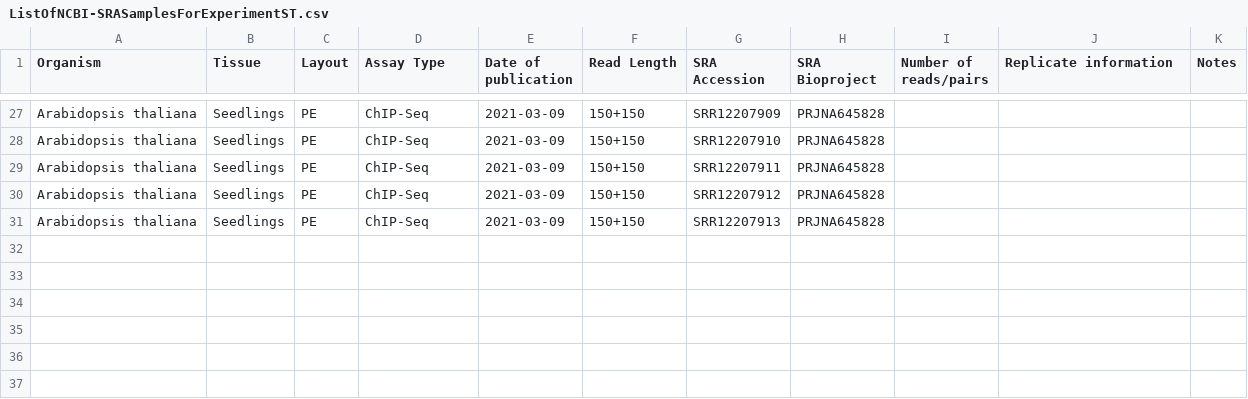
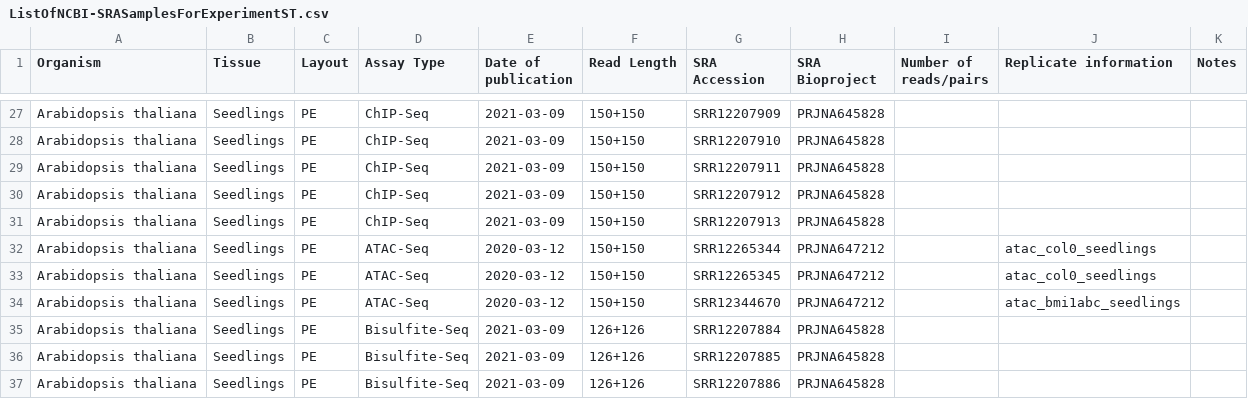
Before and after one commit to sagnikbanerjee15/Abridge_analysis_and_manuscript, a CSV file: ListOfNCBI-SRASamplesForExperimentST.csv, drawn as a sheet; only a part is shown, gaps mark what is left out; the diff names each change by its address in the sheet, - before the commit and + after, or states it on an @@ line.

```diff
--- a/ListOfNCBI-SRASamplesForExperimentST.csv
+++ b/ListOfNCBI-SRASamplesForExperimentST.csv
+row 32: Arabidopsis thaliana | Seedlings | PE | ATAC-Seq | 2020-03-12 | 150+150 | SRR12265344 | PRJNA647212 |  | atac_col0_seedlings
+row 33: Arabidopsis thaliana | Seedlings | PE | ATAC-Seq | 2020-03-12 | 150+150 | SRR12265345 | PRJNA647212 |  | atac_col0_seedlings
+row 34: Arabidopsis thaliana | Seedlings | PE | ATAC-Seq | 2020-03-12 | 150+150 | SRR12344670 | PRJNA647212 |  | atac_bmi1abc_seedlings
+row 35: Arabidopsis thaliana | Seedlings | PE | Bisulfite-Seq | 2021-03-09 | 126+126 | SRR12207884 | PRJNA645828
+row 36: Arabidopsis thaliana | Seedlings | PE | Bisulfite-Seq | 2021-03-09 | 126+126 | SRR12207885 | PRJNA645828
+row 37: Arabidopsis thaliana | Seedlings | PE | Bisulfite-Seq | 2021-03-09 | 126+126 | SRR12207886 | PRJNA645828
```
Also changed, not shown: 1 other file.
